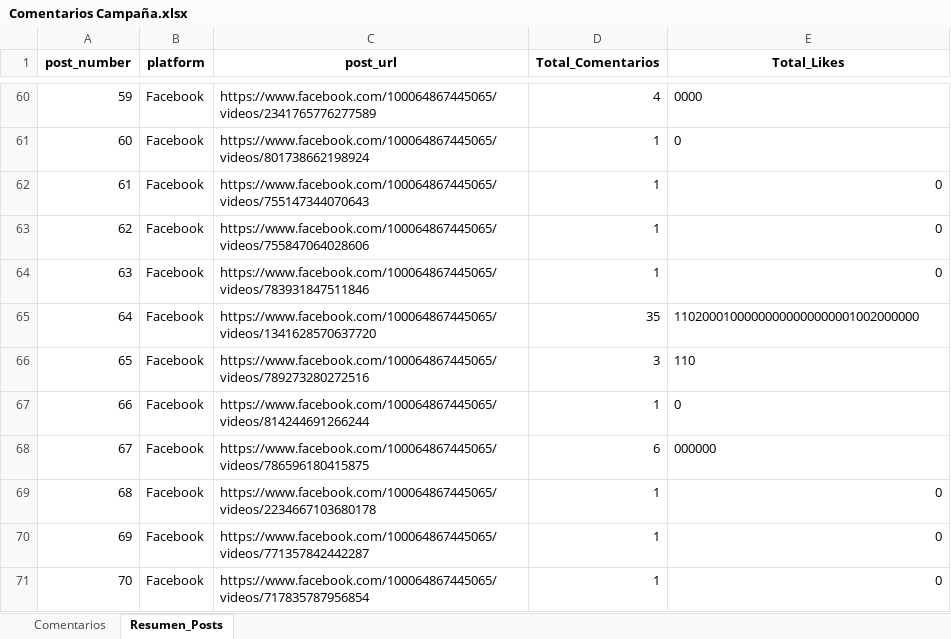
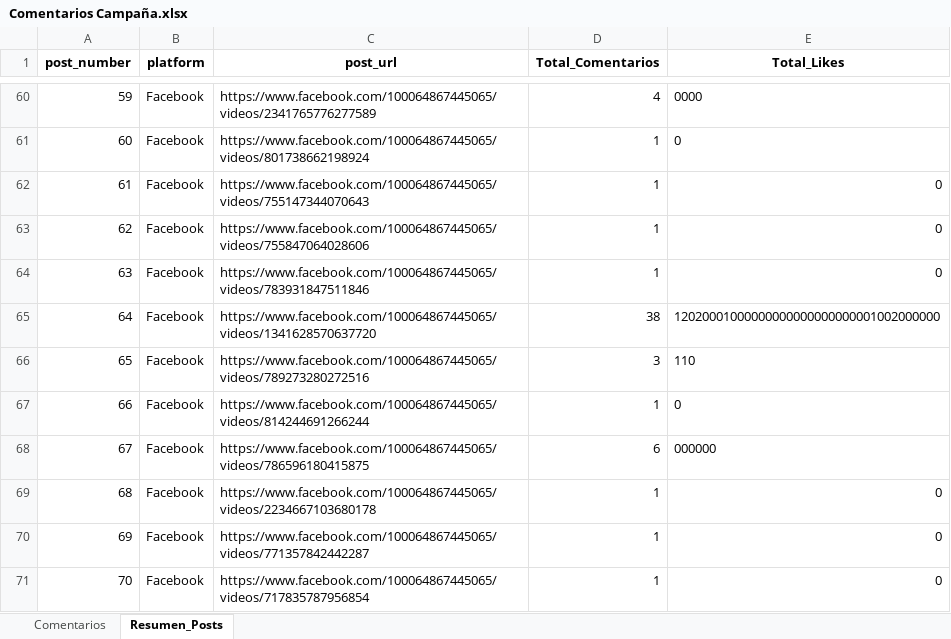
Before and after one commit to sociallisteningalpina-lang/dashboard-Ingredientes, an Excel workbook: Comentarios Campaña.xlsx, sheet Resumen_Posts, drawn as a sheet; only a part is shown, gaps mark what is left out; values as stored, in another font and other column widths than the file's, no borders; the diff names each change by its address in the sheet, - before the commit and + after, or states it on an @@ line.

```diff
--- a/Comentarios Campaña.xlsx (sheet Resumen_Posts)
+++ b/Comentarios Campaña.xlsx (sheet Resumen_Posts)
-D65 (Total_Comentarios): 35
+D65 (Total_Comentarios): 38
-E65 (Total_Likes): 11020001000000000000000001002000000
+E65 (Total_Likes): 12020001000000000000000000001002000000
```
Also changed, not shown: sheet Comentarios, 1 other file.
